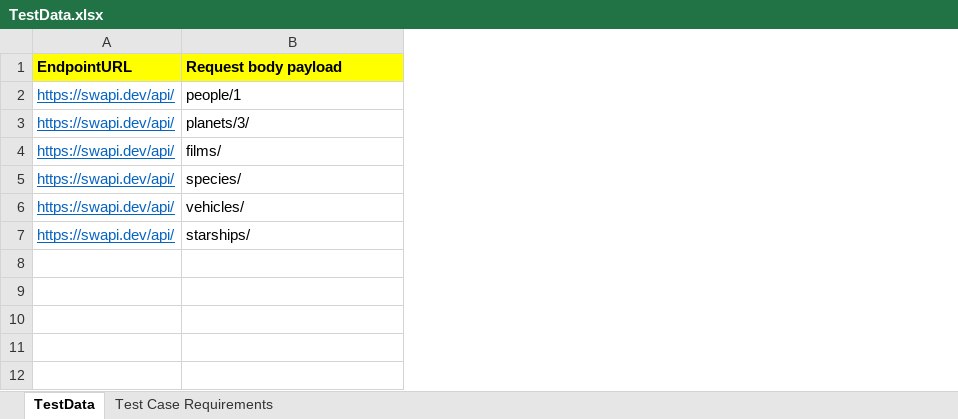
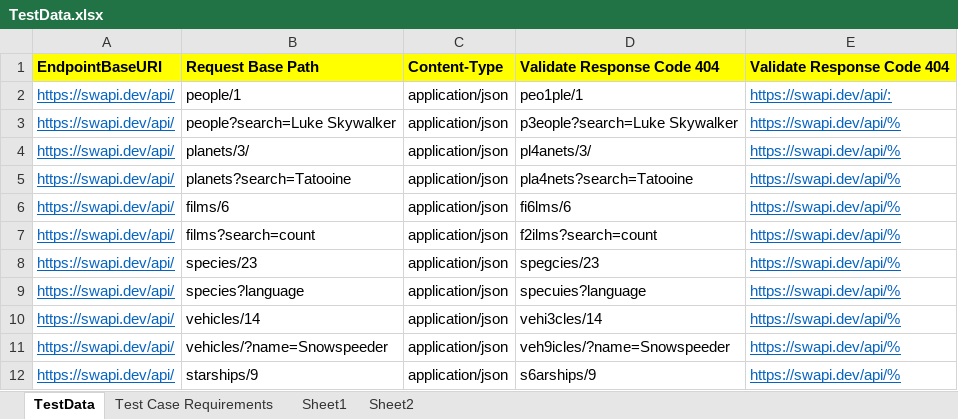
Before and after one commit to SathiyarajR/NatWestTechnicalCaseStudyTest, an Excel workbook: DataDriven/TestData.xlsx, sheet TestData, drawn as a sheet; values as stored, in another font and other column widths than the file's, no borders; removed rows and columns are numbered as before the commit, all else as after; the diff names each change by its address in the sheet, - before the commit and + after, or states it on an @@ line.

Commit message:
test

```diff
--- a/DataDriven/TestData.xlsx (sheet TestData)
+++ b/DataDriven/TestData.xlsx (sheet TestData)
+sheet tab: Sheet1
+sheet tab: Sheet2
+column C, row 2: application/json; row 4: application/json; row 6: application/json; row 8: application/json; row 10: application/json; row 12: application/json
+column D, row 2: peo1ple/1; row 4: pl4anets/3/; row 6: fi6lms/6; row 8: spegcies/23; row 10: vehi3cles/14; row 12: s6arships/9
+column E, row 2: https://swapi.dev/api/:; row 4: https://swapi.dev/api/%; row 6: https://swapi.dev/api/%; row 8: https://swapi.dev/api/%; row 10: https://swapi.dev/api/%; row 12: https://swapi.dev/api/%
-row 1: EndpointURL | Request body payload
+row 1: EndpointBaseURI | Request Base Path | Content-Type | Validate Response Code 404 | Validate Response Code 404
+row 3: https://swapi.dev/api/ | people?search=Luke Skywalker | application/json | p3eople?search=Luke Skywalker | https://swapi.dev/api/%
+row 5: https://swapi.dev/api/ | planets?search=Tatooine | application/json | pla4nets?search=Tatooine | https://swapi.dev/api/%
-B6: films/
+B6: films/6
+row 7: https://swapi.dev/api/ | films?search=count | application/json | f2ilms?search=count | https://swapi.dev/api/%
-B8: species/
+B8: species/23
+row 9: https://swapi.dev/api/ | species?language | application/json | specuies?language | https://swapi.dev/api/%
-B10: vehicles/
+B10: vehicles/14
+row 11: https://swapi.dev/api/ | vehicles/?name=Snowspeeder | application/json | veh9icles/?name=Snowspeeder | https://swapi.dev/api/%
-B12: starships/
+B12: starships/9
```
Also changed, not shown: 11 other files.
